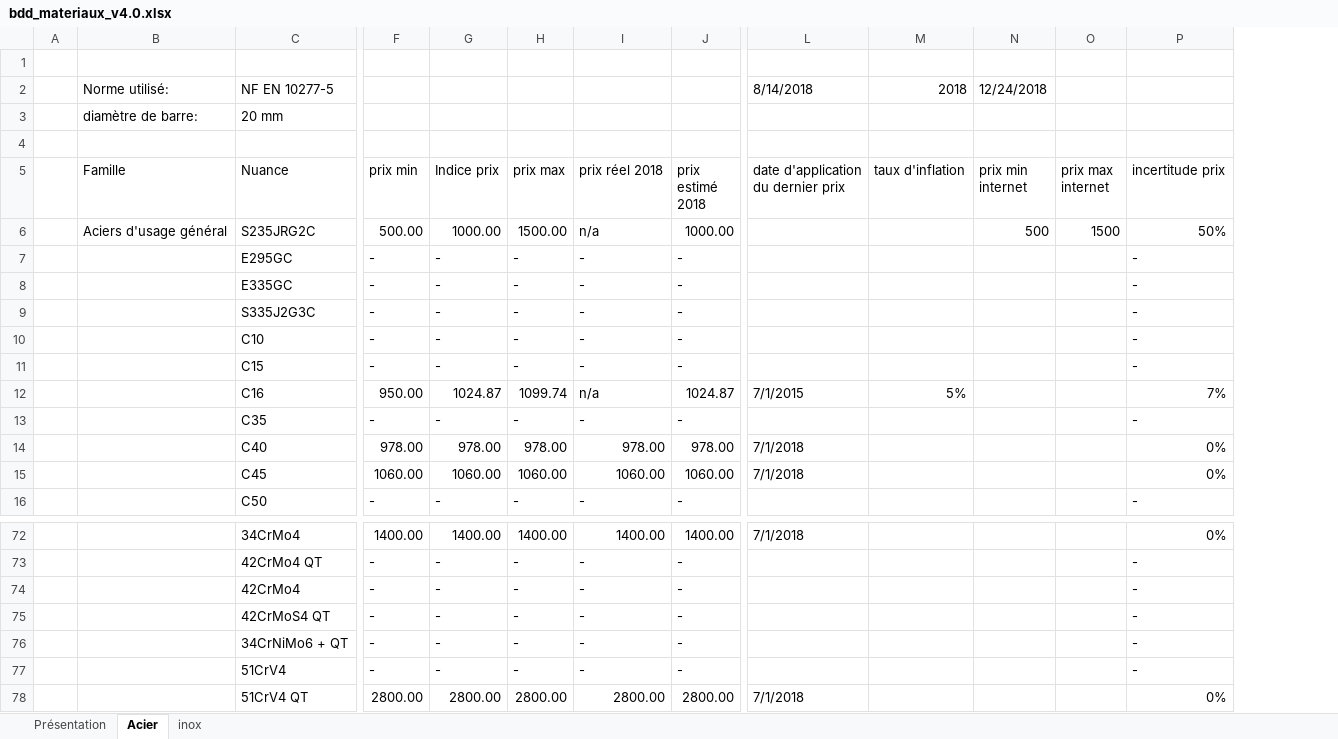
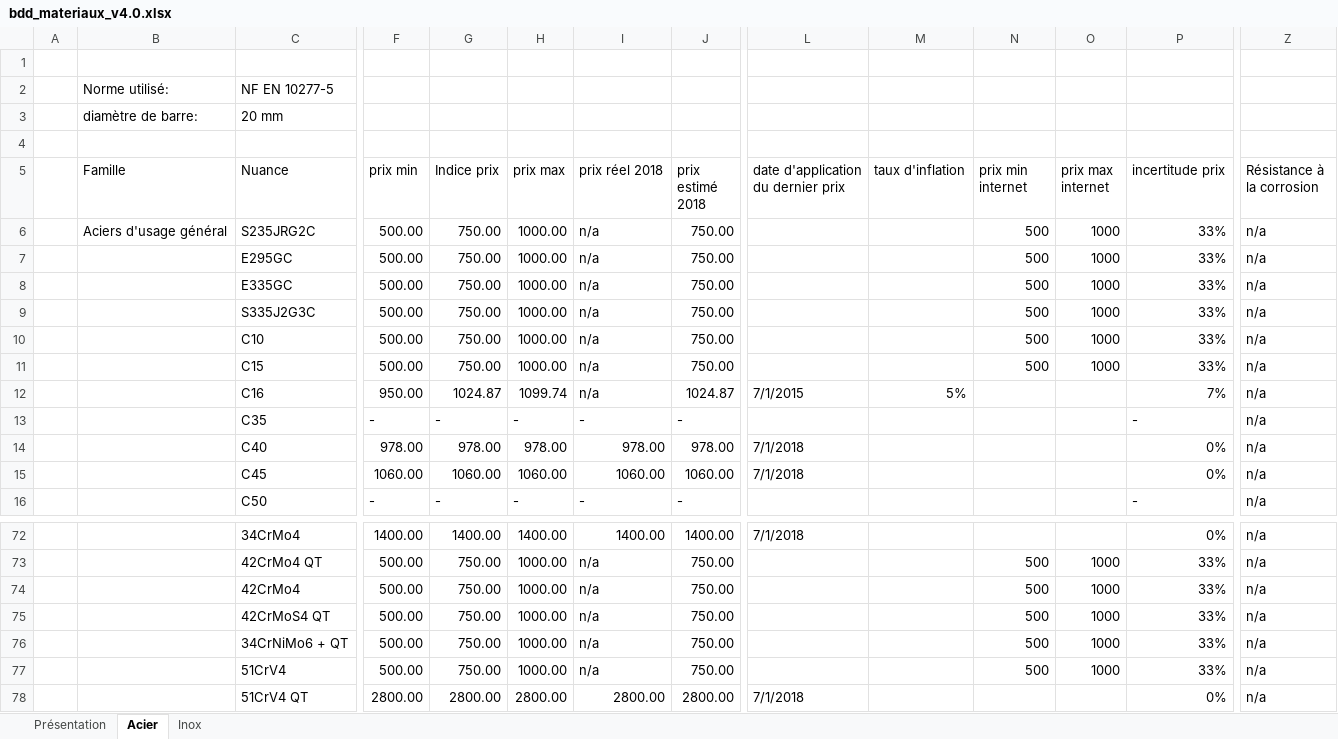
Before and after one commit to Gawen-pjr/cpoc-at-omc, an Excel workbook: docs/base_de_donnees_materiaux/bdd_materiaux_v4.0.xlsx, sheet Acier, drawn as a sheet; only a part is shown, gaps mark what is left out; values as stored, in another font and other column widths than the file's, no cell formats; table styles not drawn; the diff covers the shown part only; the diff names each change by its address in the sheet, - before the commit and + after, or states it on an @@ line.

Commit message:
Ajout de prix pour permettre l'utilisation du POC

```diff
--- a/docs/base_de_donnees_materiaux/bdd_materiaux_v4.0.xlsx (sheet Acier)
+++ b/docs/base_de_donnees_materiaux/bdd_materiaux_v4.0.xlsx (sheet Acier)
-sheet tab: inox
+sheet tab: Inox
+column Z (Résistance à la corrosion), rows 6-16: all n/a; rows 72-78: all n/a
-L2: 8/14/2018
+L2: (empty)
-M2 (taux d'inflation): 2018
+M2 (taux d'inflation): (empty)
-N2 (prix min internet): 12/24/2018
+N2 (prix min internet): (empty)
-G6 (Indice prix): 1000.00
+G6 (Indice prix): 750.00
-H6 (prix max): 1500.00
+H6 (prix max): 1000.00
-J6 (prix estimé 2018): 1000.00
+J6 (prix estimé 2018): 750.00
-O6 (prix max internet): 1500
+O6 (prix max internet): 1000
-P6 (incertitude prix): 50%
+P6 (incertitude prix): 33%
-F7:F11 (prix min): -
+F7:F11 (prix min): 500.00
-G7:G11 (Indice prix): -
+G7:G11 (Indice prix): 750.00
-H7:H11 (prix max): -
+H7:H11 (prix max): 1000.00
-I7:I11 (prix réel 2018): -
+I7:I11 (prix réel 2018): n/a
-J7:J11 (prix estimé 2018): -
+J7:J11 (prix estimé 2018): 750.00
-N7:N11 (prix min internet): (empty)
+N7:N11 (prix min internet): 500
-O7:O11 (prix max internet): (empty)
+O7:O11 (prix max internet): 1000
-P7:P11 (incertitude prix): -
+P7:P11 (incertitude prix): 33%
-F73:F77 (prix min): -
+F73:F77 (prix min): 500.00
-G73:G77 (Indice prix): -
+G73:G77 (Indice prix): 750.00
-H73:H77 (prix max): -
+H73:H77 (prix max): 1000.00
-I73:I77 (prix réel 2018): -
+I73:I77 (prix réel 2018): n/a
-J73:J77 (prix estimé 2018): -
+J73:J77 (prix estimé 2018): 750.00
-N73:N77 (prix min internet): (empty)
+N73:N77 (prix min internet): 500
-O73:O77 (prix max internet): (empty)
+O73:O77 (prix max internet): 1000
-P73:P77 (incertitude prix): -
+P73:P77 (incertitude prix): 33%
```
Also changed, not shown: 256 edited cells elsewhere in this sheet, sheet Inox, cell formats, formulas that keep their value.
